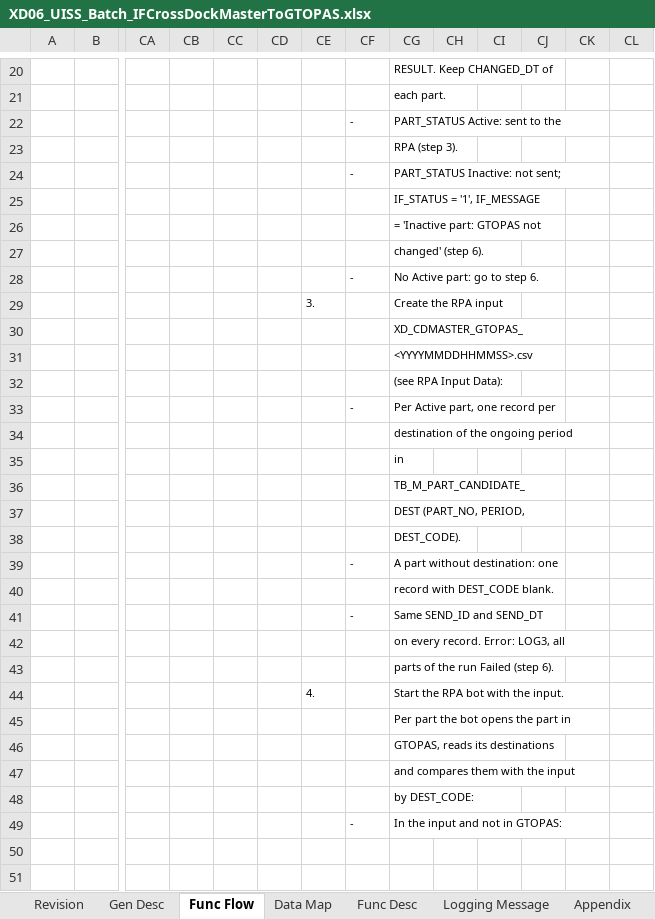
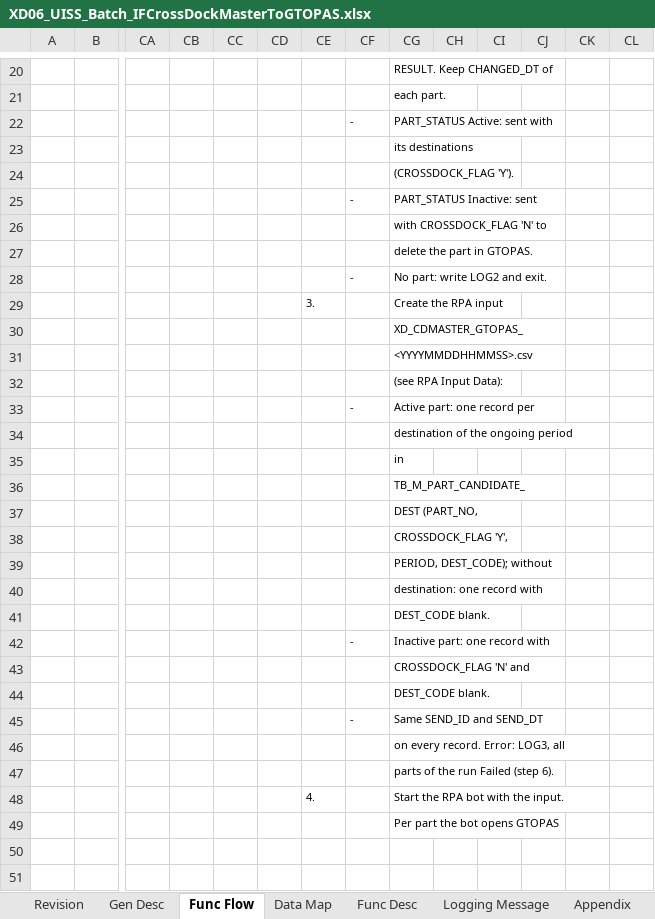
Before and after one commit to ivanrayhannn/crossdockpoc, an Excel workbook: deliverables/function_list_v2/uiss/XD06_UISS_Batch_IFCrossDockMasterToGTOPAS.xlsx, sheet Func Flow, drawn as a sheet; only a part is shown, gaps mark what is left out; values as stored, in another font and other column widths than the file's, no borders; formulas without a stored value are shown as written; charts and pictures not drawn; removed rows and columns are numbered as before the commit, all else as after; rows hold the shown columns only; the diff covers the shown part only; the diff names each change by its address in the sheet, - before the commit and + after, or states it on an @@ line.

```diff
--- a/deliverables/function_list_v2/uiss/XD06_UISS_Batch_IFCrossDockMasterToGTOPAS.xlsx (sheet Func Flow)
+++ b/deliverables/function_list_v2/uiss/XD06_UISS_Batch_IFCrossDockMasterToGTOPAS.xlsx (sheet Func Flow)
-CG22: PART_STATUS Active: sent to the
+CG22: PART_STATUS Active: sent with
-CG23: RPA (step 3).
+CG23: its destinations
+row 24:  |  |  |  |  |  |  |  | (CROSSDOCK_FLAG 'Y').
-CG25: PART_STATUS Inactive: not sent;
+CG25: PART_STATUS Inactive: sent
-CG26: IF_STATUS = '1', IF_MESSAGE
+CG26: with CROSSDOCK_FLAG 'N' to
-CG27: = 'Inactive part: GTOPAS not
+CG27: delete the part in GTOPAS.
-row 27:  |  |  |  |  |  |  |  | changed' (step 6).
-CG28: No Active part: go to step 6.
+CG28: No part: write LOG2 and exit.
-CG33: Per Active part, one record per
+CG33: Active part: one record per
-CG37: DEST (PART_NO, PERIOD,
+CG37: DEST (PART_NO,
-CG38: DEST_CODE).
+CG38: CROSSDOCK_FLAG 'Y',
+row 39:  |  |  |  |  |  |  |  | PERIOD, DEST_CODE); without
+row 40:  |  |  |  |  |  |  |  | destination: one record with
+row 41:  |  |  |  |  |  |  |  | DEST_CODE blank.
-CG42: A part without destination: one
+CG42: Inactive part: one record with
-CG43: record with DEST_CODE blank.
+CG43: CROSSDOCK_FLAG 'N' and
+row 44:  |  |  |  |  |  |  |  | DEST_CODE blank.
-CG49: Per part the bot opens the part in
+CG49: Per part the bot opens GTOPAS
-row 46:  |  |  |  |  |  |  |  | GTOPAS, reads its destinations
-row 47:  |  |  |  |  |  |  |  | and compares them with the input
-row 48:  |  |  |  |  |  |  |  | by DEST_CODE:
-row 49:  |  |  |  |  |  |  | - | In the input and not in GTOPAS:
```
Also changed, not shown: 9 added rows, 2 removed rows and 7 edited cells elsewhere in this sheet, sheet Gen Desc, sheet Data Map, sheet Func Desc, charts or pictures, deliverables/function_list_v2/uiss/XD05_UISS_Batch_DADVolumeCalculation.xlsx, deliverables/function_list_v2/uiss/XD07_UISS_Batch_IFCrossDockMasterToAPPOLE.xlsx, 11 other files.
